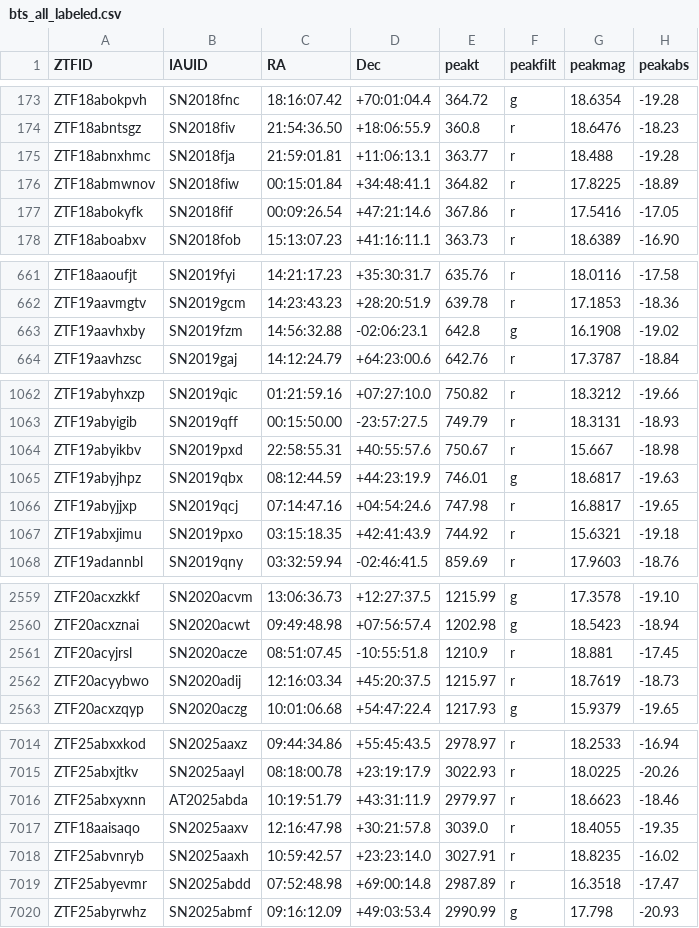
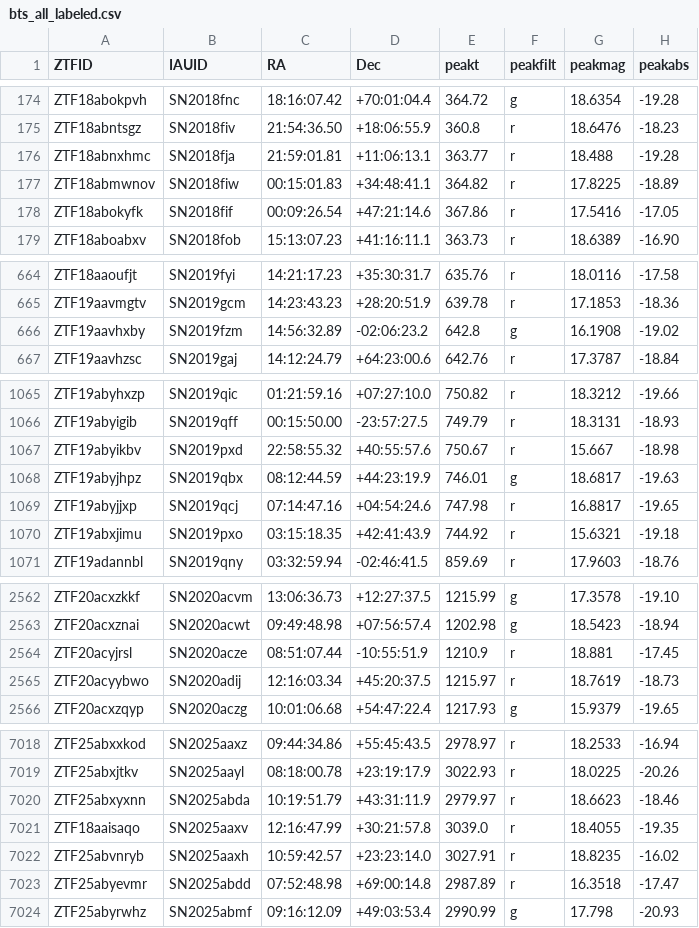
Before and after one commit to oCHANKUo/ZTFMachineLearning, a CSV file: Version 5/bts_all_labeled.csv (was bts_all_labeled.csv), drawn as a sheet; only a part is shown, gaps mark what is left out; addresses are those after the commit; the diff covers the shown part only; the diff names each change by its address in the sheet, - before the commit and + after, or states it on an @@ line.

```diff
--- a/bts_all_labeled.csv
+++ b/Version 5/bts_all_labeled.csv
-C177 (RA): 00:15:01.84
+C177 (RA): 00:15:01.83
-C666 (RA): 14:56:32.88
+C666 (RA): 14:56:32.89
-D666 (Dec): -02:06:23.1
+D666 (Dec): -02:06:23.2
-C1067 (RA): 22:58:55.31
+C1067 (RA): 22:58:55.32
-C2564 (RA): 08:51:07.45
+C2564 (RA): 08:51:07.44
-D2564 (Dec): -10:55:51.8
+D2564 (Dec): -10:55:51.9
-B7020 (IAUID): AT2025abda
+B7020 (IAUID): SN2025abda
-C7021 (RA): 12:16:47.98
+C7021 (RA): 12:16:47.99
```
Also changed, not shown: 5 added rows and 3 edited cells elsewhere in this file, 28 other files.
